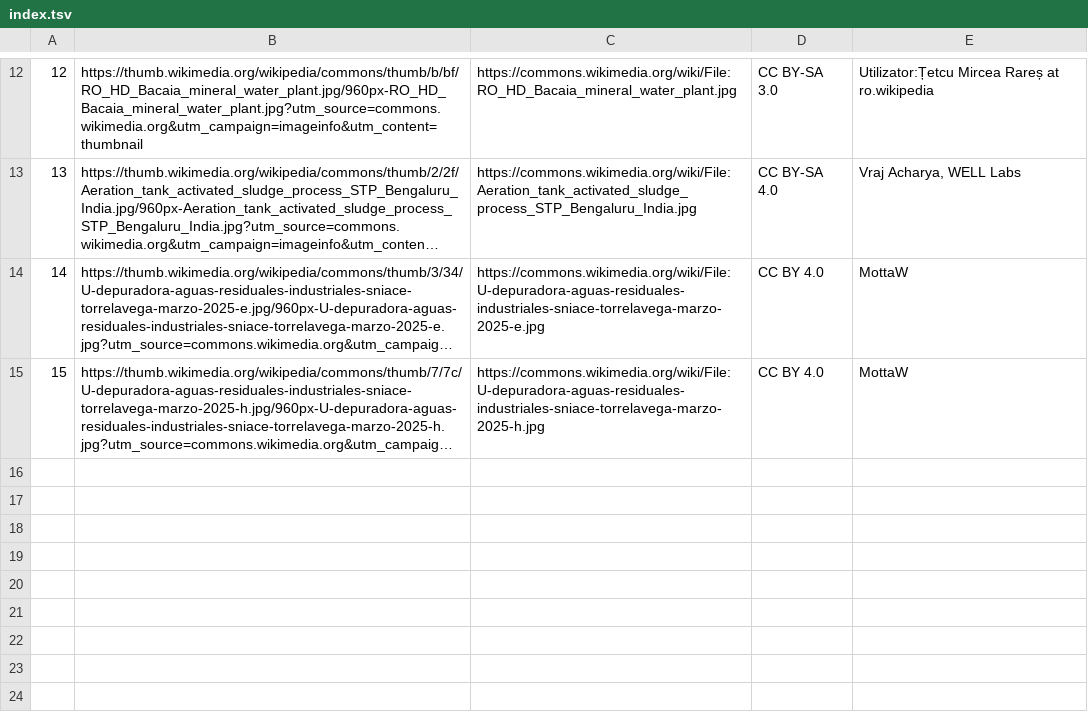
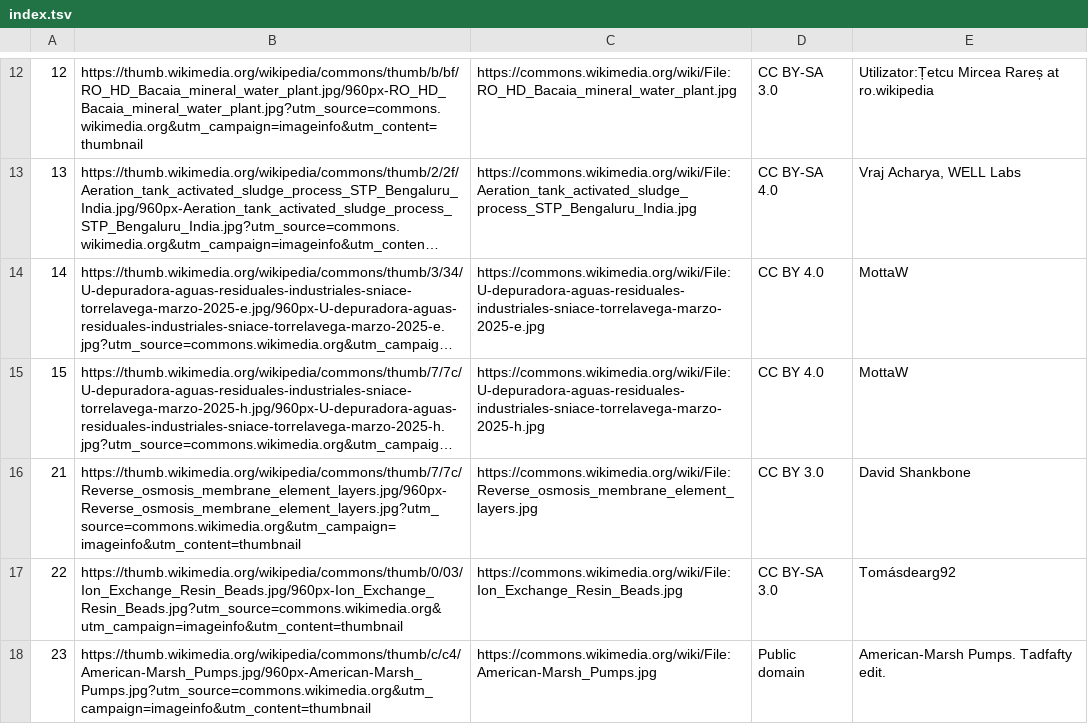
Before and after one commit to shubhamptl7/aakar-engineers, a TSV file: docs/research/photo-candidates/index.tsv, drawn as a sheet; only a part is shown, gaps mark what is left out; long unchanged cells end in …; the diff names each change by its address in the sheet, - before the commit and + after, or states it on an @@ line.

```diff
--- a/docs/research/photo-candidates/index.tsv
+++ b/docs/research/photo-candidates/index.tsv
+row 16: 21 | https://thumb.wikimedia.org/wikipedia/commons/thumb/7/7c/Reverse_osmosis_membrane_element_layers.jpg/960px-Reverse_osmosis_membrane_element_layers.jpg?utm_source=commons.wikimedia.org&utm_campaign=imageinfo&utm_content=thumbnail | https://commons.wikimedia.org/wiki/File:Reverse_osmosis_membrane_element_layers.jpg | CC BY 3.0 | David Shankbone
+row 17: 22 | https://thumb.wikimedia.org/wikipedia/commons/thumb/0/03/Ion_Exchange_Resin_Beads.jpg/960px-Ion_Exchange_Resin_Beads.jpg?utm_source=commons.wikimedia.org&utm_campaign=imageinfo&utm_content=thumbnail | https://commons.wikimedia.org/wiki/File:Ion_Exchange_Resin_Beads.jpg | CC BY-SA 3.0 | Tomásdearg92
+row 18: 23 | https://thumb.wikimedia.org/wikipedia/commons/thumb/c/c4/American-Marsh_Pumps.jpg/960px-American-Marsh_Pumps.jpg?utm_source=commons.wikimedia.org&utm_campaign=imageinfo&utm_content=thumbnail | https://commons.wikimedia.org/wiki/File:American-Marsh_Pumps.jpg | Public domain | American-Marsh Pumps. Tadfafty edit.
```
Also changed, not shown: 34 other files.
